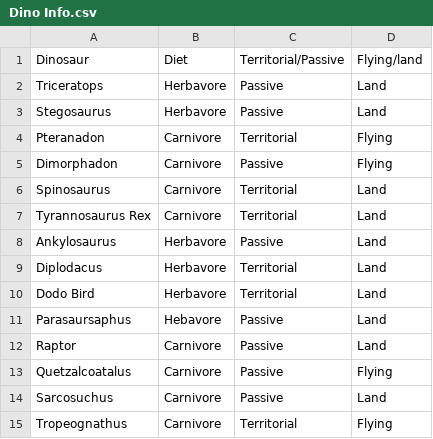
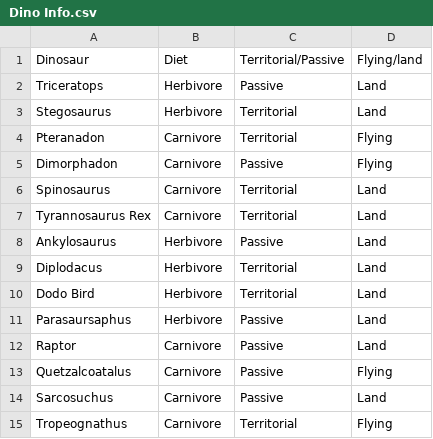
Before and after one commit to CPMcshane/DinoLand, a CSV file: Dino Info.csv, drawn as a sheet.

```diff
--- a/Dino Info.csv
+++ b/Dino Info.csv
@@ -1,4 +1,4 @@
 Dinosaur,Diet,Territorial/Passive,Flying/land
-Triceratops,Herbavore,Passive,Land
-Stegosaurus,Herbavore,Passive,Land
+Triceratops,Herbivore,Passive,Land
+Stegosaurus,Herbivore,Territorial,Land
 Pteranadon,Carnivore,Territorial,Flying
@@ -7,6 +7,6 @@ Spinosaurus,Carnivore,Territorial,Land
 Tyrannosaurus Rex,Carnivore,Territorial,Land
-Ankylosaurus,Herbavore,Passive,Land
-Diplodacus,Herbavore,Territorial,Land
-Dodo Bird,Herbavore,Territorial,Land
-Parasaursaphus,Hebavore,Passive,Land
+Ankylosaurus,Herbivore,Passive,Land
+Diplodacus,Herbivore,Territorial,Land
+Dodo Bird,Herbivore,Territorial,Land
+Parasaursaphus,Herbivore,Passive,Land
 Raptor,Carnivore,Passive,Land
```
Also changed, not shown: 3 other files.
